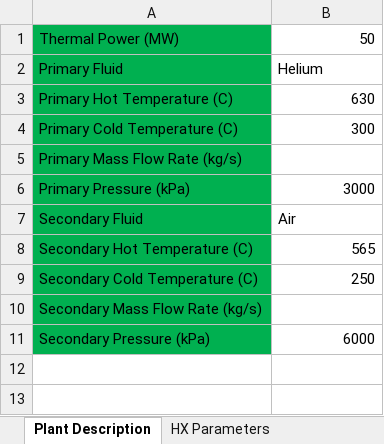
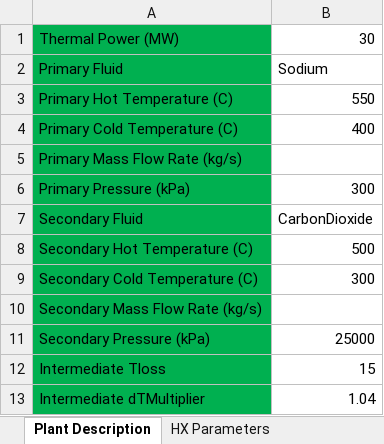
Before and after one commit to gyutaepark/MITHEx, an Excel workbook: MITHEx_inputs.xlsx, sheet Plant Description, drawn as a sheet; values as stored, in another font and other column widths than the file's, no borders; the diff names each change by its address in the sheet, - before the commit and + after, or states it on an @@ line.

Commit message:
Implemented intermediate sodium loop

```diff
--- a/MITHEx_inputs.xlsx (sheet Plant Description)
+++ b/MITHEx_inputs.xlsx (sheet Plant Description)
-B1: 50
+B1: 30
-B2: Helium
+B2: Sodium
-B3: 630
+B3: 550
-B4: 300
+B4: 400
-B6: 3000
+B6: 300
-B7: Air
+B7: CarbonDioxide
-B8: 565
+B8: 500
-B9: 250
+B9: 300
-B11: 6000
+B11: 25000
+row 12: Intermediate Tloss | 15
+row 13: Intermediate dTMultiplier | 1.04
```
Also changed, not shown: sheet Cycle Parameters, sheet HX Parameters, 2 other files.
